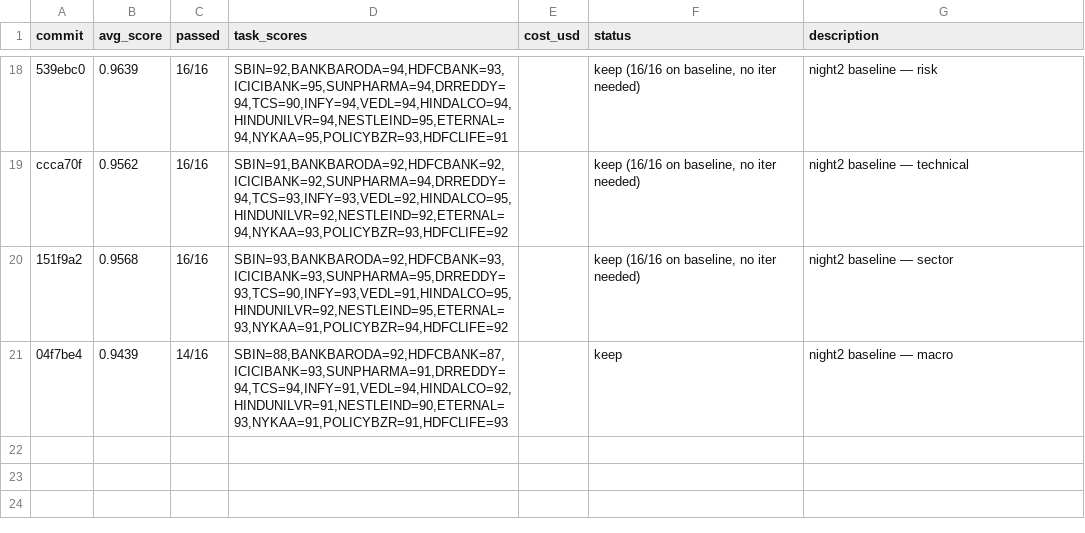
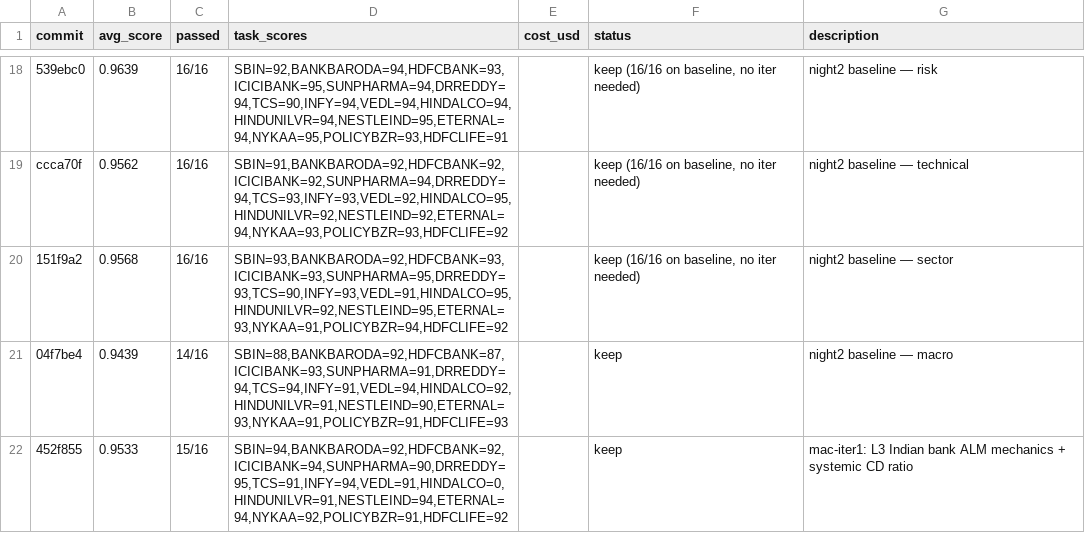
Before and after one commit to tarangdeep-goel-by/equity-research, a TSV file: autoagent-pilot/results.tsv, drawn as a sheet; only a part is shown, gaps mark what is left out; the diff names each change by its address in the sheet, - before the commit and + after, or states it on an @@ line.

Commit message:
autoagent-pilot: mac-iter1 keep — 14→15/16 A-, SBIN+HDFCBANK targets flipped
mac-iter1 result (commit 452f855): 15/16 PASS, avg 0.9533.
- SBIN 88 → 94 (+6, FAIL→PASS) ✓
- HDFCBANK 87 → 92 (+5, FAIL→PASS) ✓
- HINDALCO archive missing (stochastic crash, metals cell — unrelated to
  BFSI edit)

L3 edit to bfsi/_shared.md worked on its cross-cell targets. Macro agent
now correctly states NIM direction under rate regimes + cites systemic
CD ratio for BFSI macro analysis.

```diff
--- a/autoagent-pilot/results.tsv
+++ b/autoagent-pilot/results.tsv
+row 22: 452f855 | 0.9533 | 15/16 | SBIN=94,BANKBARODA=92,HDFCBANK=92,ICICIBANK=94,SUNPHARMA=90,DRREDDY=95,TCS=91,INFY=94,VEDL=91,HINDALCO=0,HINDUNILVR=91,NESTLEIND=94,ETERNAL=94,NYKAA=92,POLICYBZR=91,HDFCLIFE=92 |  | keep | mac-iter1: L3 Indian bank ALM mechanics + systemic CD ratio
```
